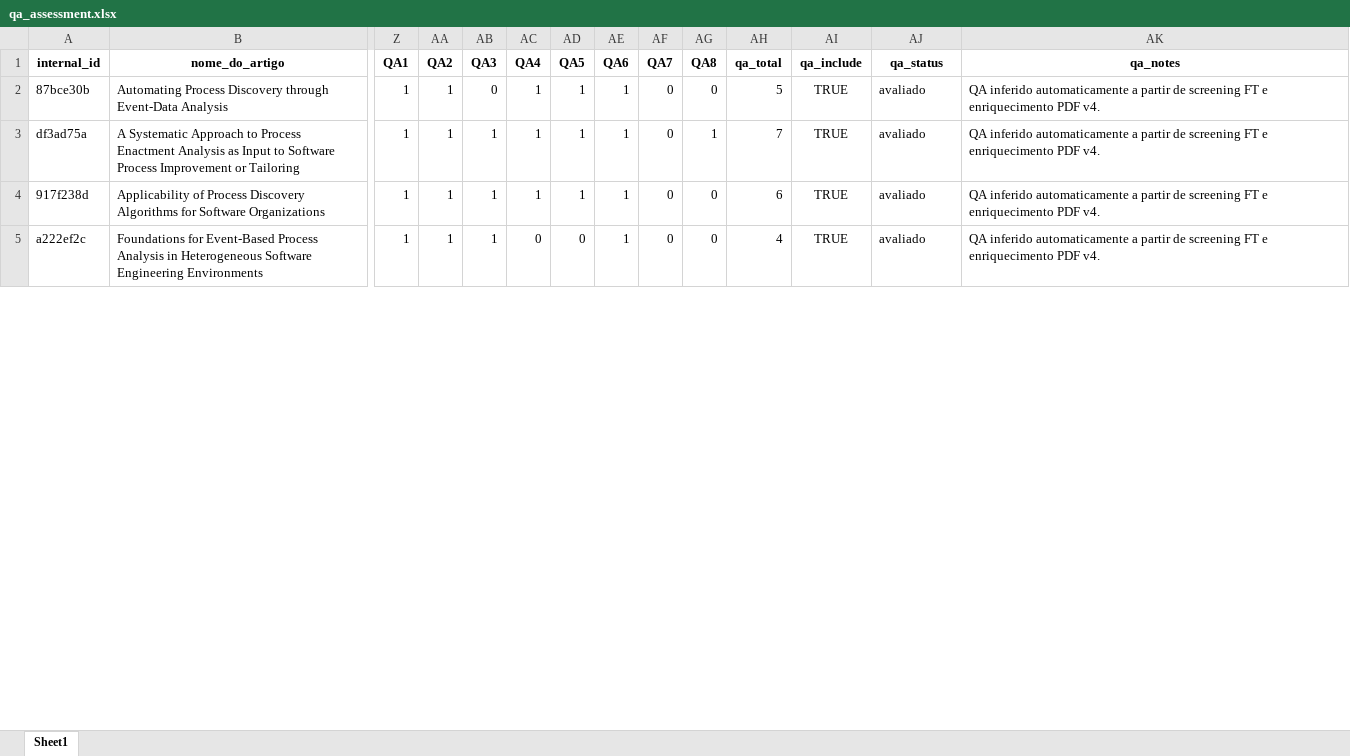
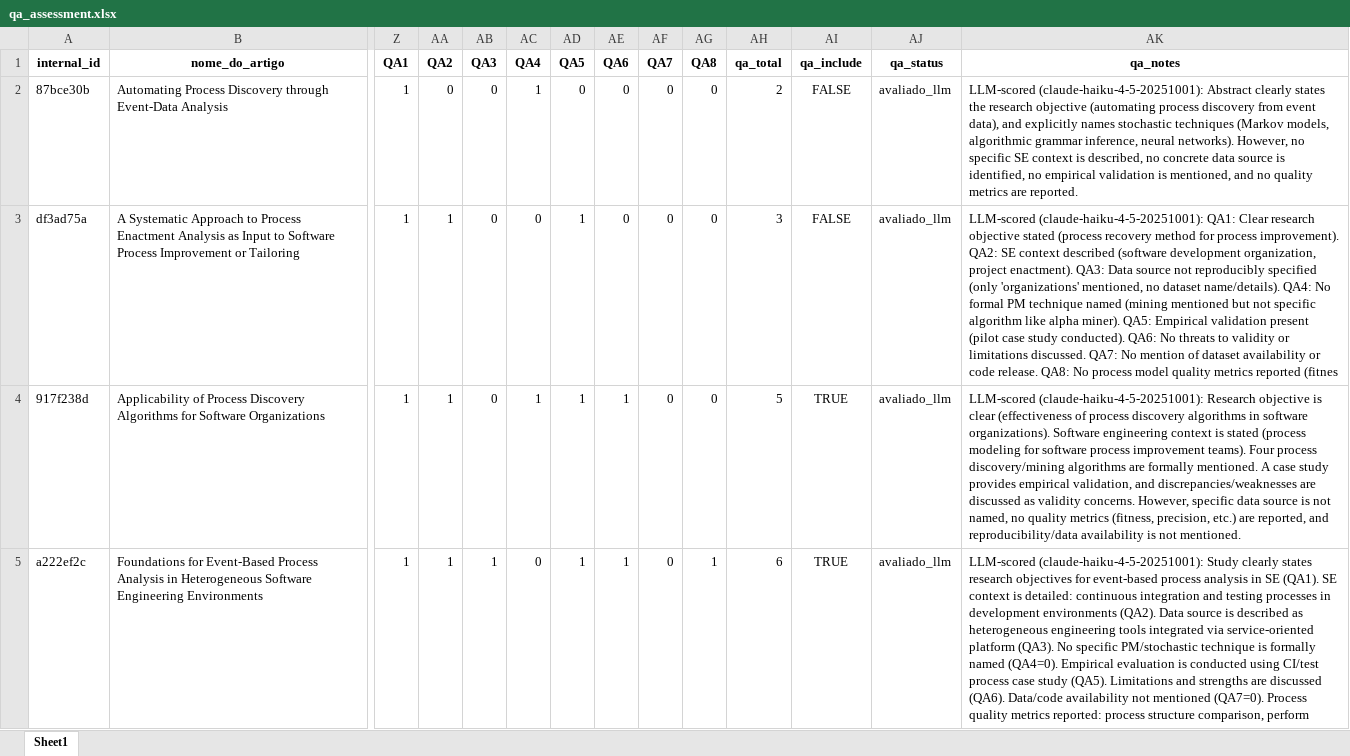
Before and after one commit to RodrigoAlmeidadeOliveira/SLR-Agente, an Excel workbook: results/qa_assessment.xlsx, sheet Sheet1, drawn as a sheet; only a part is shown, gaps mark what is left out; values as stored, in another font and other column widths than the file's, no borders; the diff covers the shown part only; the diff names each change by its address in the sheet, - before the commit and + after, or states it on an @@ line.

```diff
--- a/results/qa_assessment.xlsx (sheet Sheet1)
+++ b/results/qa_assessment.xlsx (sheet Sheet1)
-AA2 (QA2): 1
+AA2 (QA2): 0
-AD2 (QA5): 1
+AD2 (QA5): 0
-AE2:AE3 (QA6): 1
+AE2:AE3 (QA6): 0
-AH2 (qa_total): 5
+AH2 (qa_total): 2
-AI2:AI3 (qa_include): TRUE
+AI2:AI3 (qa_include): FALSE
-AJ2:AJ5 (qa_status): avaliado
+AJ2:AJ5 (qa_status): avaliado_llm
-AK2 (qa_notes): QA inferido automaticamente a partir de screening FT e enriquecimento PDF v4.
+AK2 (qa_notes): LLM-scored (claude-haiku-4-5-20251001): Abstract clearly states the research objective (automating process discovery from event data), and explicitly names stochastic techniques (Markov models, algorithmic grammar inference, neural networks). However, no specific SE context is described, no concrete data source is identified, no empirical validation is mentioned, and no quality metrics are reported.
-AB3:AB4 (QA3): 1
+AB3:AB4 (QA3): 0
-AC3 (QA4): 1
+AC3 (QA4): 0
-AG3 (QA8): 1
+AG3 (QA8): 0
-AH3 (qa_total): 7
+AH3 (qa_total): 3
-AK3 (qa_notes): QA inferido automaticamente a partir de screening FT e enriquecimento PDF v4.
+AK3 (qa_notes): LLM-scored (claude-haiku-4-5-20251001): QA1: Clear research objective stated (process recovery method for process improvement). QA2: SE context described (software development organization, project enactment). QA3: Data source not reproducibly specified (only 'organizations' mentioned, no dataset name/details). QA4: No formal PM technique named (mining mentioned but not specific algorithm like alpha miner). QA5: Empirical validation present (pilot case study conducted). QA6: No threats to validity or limitations discussed. QA7: No mention of dataset availability or code release. QA8: No process model quality metrics reported (fitnes
-AH4 (qa_total): 6
+AH4 (qa_total): 5
-AK4 (qa_notes): QA inferido automaticamente a partir de screening FT e enriquecimento PDF v4.
+AK4 (qa_notes): LLM-scored (claude-haiku-4-5-20251001): Research objective is clear (effectiveness of process discovery algorithms in software organizations). Software engineering context is stated (process modeling for software process improvement teams). Four process discovery/mining algorithms are formally mentioned. A case study provides empirical validation, and discrepancies/weaknesses are discussed as validity concerns. However, specific data source is not named, no quality metrics (fitness, precision, etc.) are reported, and reproducibility/data availability is not mentioned.
-AD5 (QA5): 0
+AD5 (QA5): 1
-AG5 (QA8): 0
+AG5 (QA8): 1
-AH5 (qa_total): 4
+AH5 (qa_total): 6
-AK5 (qa_notes): QA inferido automaticamente a partir de screening FT e enriquecimento PDF v4.
+AK5 (qa_notes): LLM-scored (claude-haiku-4-5-20251001): Study clearly states research objectives for event-based process analysis in SE (QA1). SE context is detailed: continuous integration and testing processes in development environments (QA2). Data source is described as heterogeneous engineering tools integrated via service-oriented platform (QA3). No specific PM/stochastic technique is formally named (QA4=0). Empirical evaluation is conducted using CI/test process case study (QA5). Limitations and strengths are discussed (QA6). Data/code availability not mentioned (QA7=0). Process quality metrics reported: process structure comparison, perform
```
Also changed, not shown: 93 added rows and 379 edited cells elsewhere in this sheet, 15 other files.
